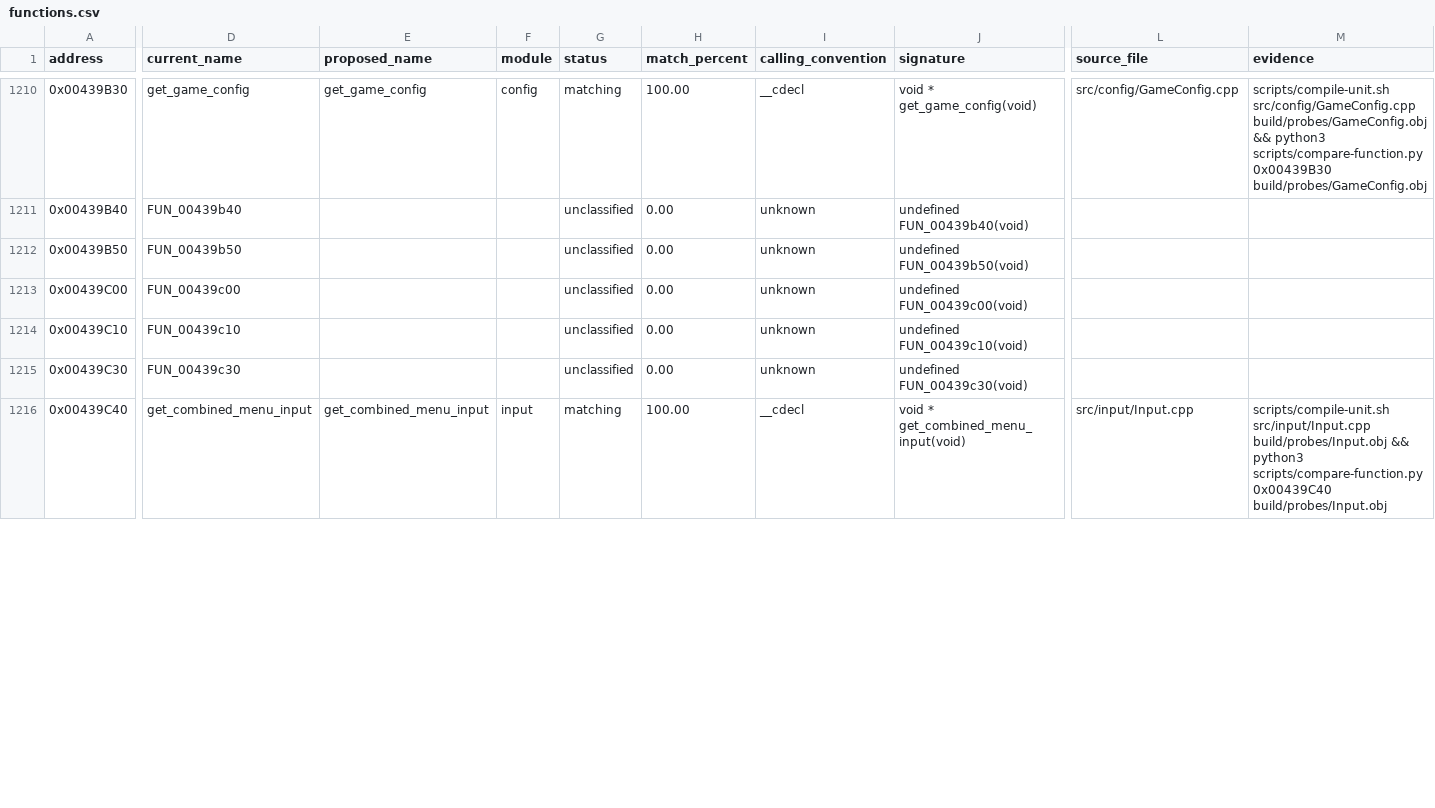
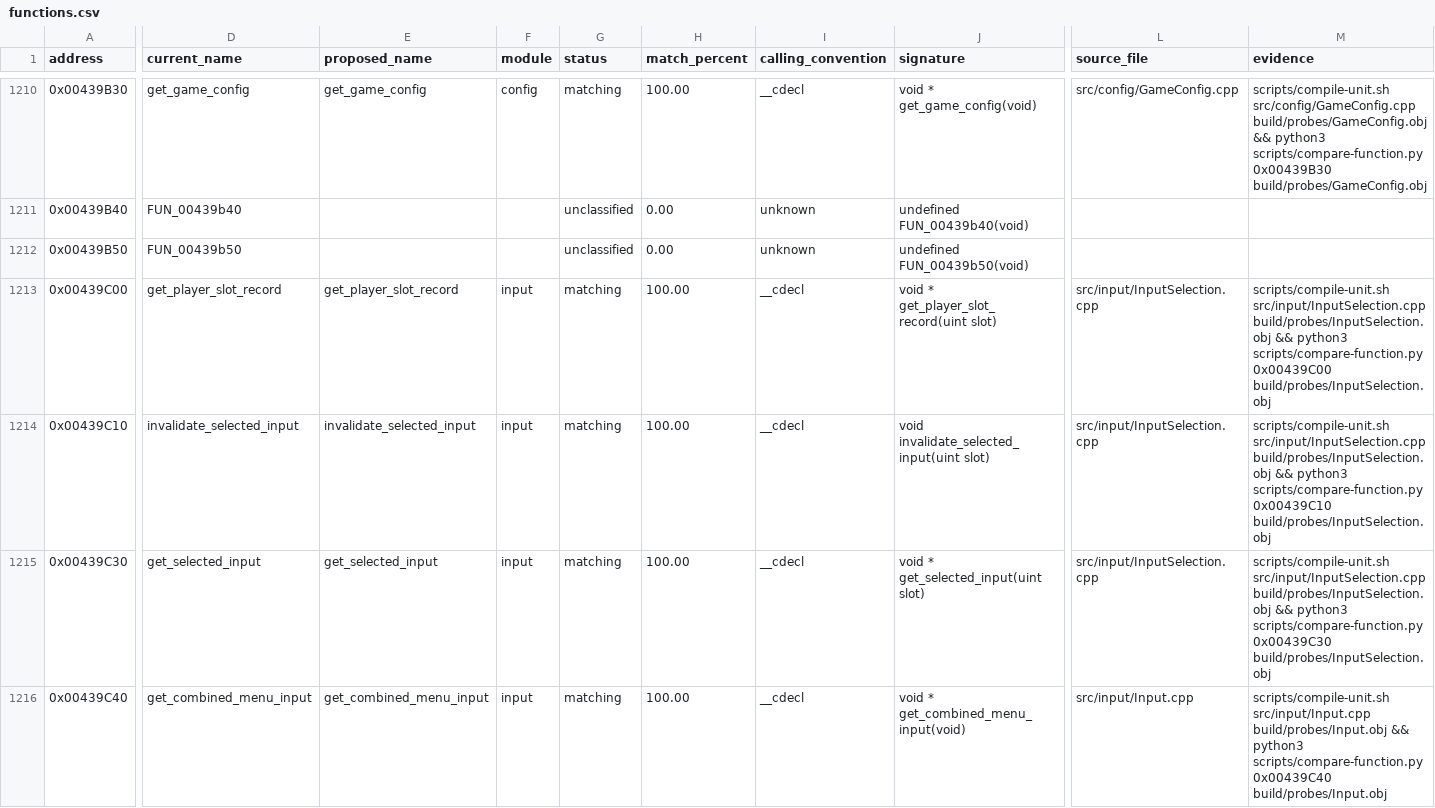
Before and after one commit to N0zoM1z0/th105, a CSV file: config/functions.csv, drawn as a sheet; only a part is shown, gaps mark what is left out; the diff covers the shown part only; the diff names each change by its address in the sheet, - before the commit and + after, or states it on an @@ line.

Commit message:
Match input selection state accessors

```diff
--- a/config/functions.csv
+++ b/config/functions.csv
-D1213 (current_name): FUN_00439c00
+D1213 (current_name): get_player_slot_record
-E1213 (proposed_name): (empty)
+E1213 (proposed_name): get_player_slot_record
-F1213:F1215 (module): (empty)
+F1213:F1215 (module): input
-G1213:G1215 (status): unclassified
+G1213:G1215 (status): matching
-H1213:H1215 (match_percent): 0.00
+H1213:H1215 (match_percent): 100.00
-I1213:I1215 (calling_convention): unknown
+I1213:I1215 (calling_convention): __cdecl
-J1213 (signature): undefined FUN_00439c00(void)
+J1213 (signature): void * get_player_slot_record(uint slot)
-L1213:L1215 (source_file): (empty)
+L1213:L1215 (source_file): src/input/InputSelection.cpp
-M1213 (evidence): (empty)
+M1213 (evidence): scripts/compile-unit.sh src/input/InputSelection.cpp build/probes/InputSelection.obj && python3 scripts/compare-function.py 0x00439C00 build/probes/InputSelection.obj
-D1214 (current_name): FUN_00439c10
+D1214 (current_name): invalidate_selected_input
-E1214 (proposed_name): (empty)
+E1214 (proposed_name): invalidate_selected_input
-J1214 (signature): undefined FUN_00439c10(void)
+J1214 (signature): void invalidate_selected_input(uint slot)
-M1214 (evidence): (empty)
+M1214 (evidence): scripts/compile-unit.sh src/input/InputSelection.cpp build/probes/InputSelection.obj && python3 scripts/compare-function.py 0x00439C10 build/probes/InputSelection.obj
-D1215 (current_name): FUN_00439c30
+D1215 (current_name): get_selected_input
-E1215 (proposed_name): (empty)
+E1215 (proposed_name): get_selected_input
-J1215 (signature): undefined FUN_00439c30(void)
+J1215 (signature): void * get_selected_input(uint slot)
-M1215 (evidence): (empty)
+M1215 (evidence): scripts/compile-unit.sh src/input/InputSelection.cpp build/probes/InputSelection.obj && python3 scripts/compare-function.py 0x00439C30 build/probes/InputSelection.obj
```
Also changed, not shown: 53 edited cells elsewhere in this file, config/known-globals.csv, config/known-symbols.csv, 10 other files.
